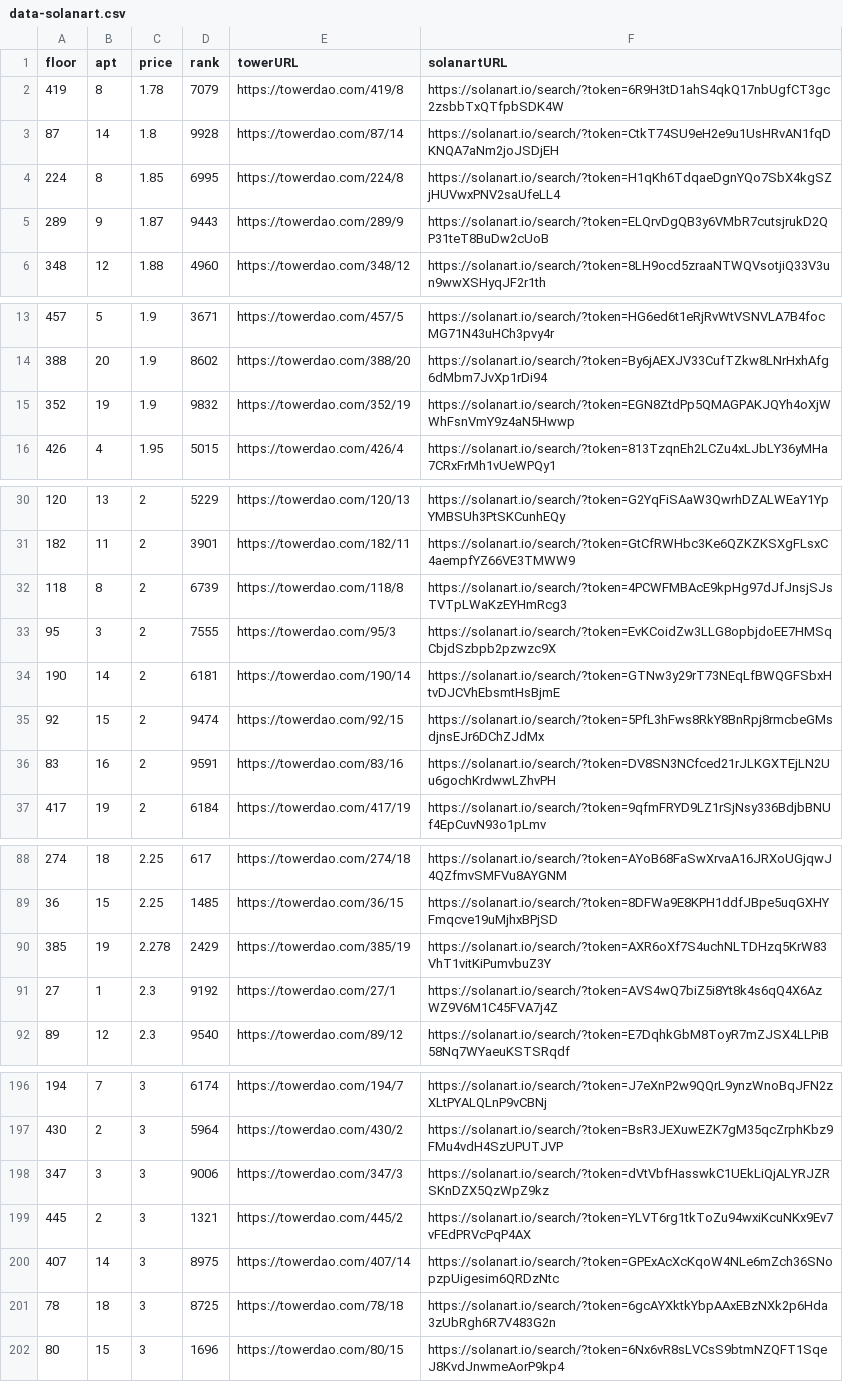
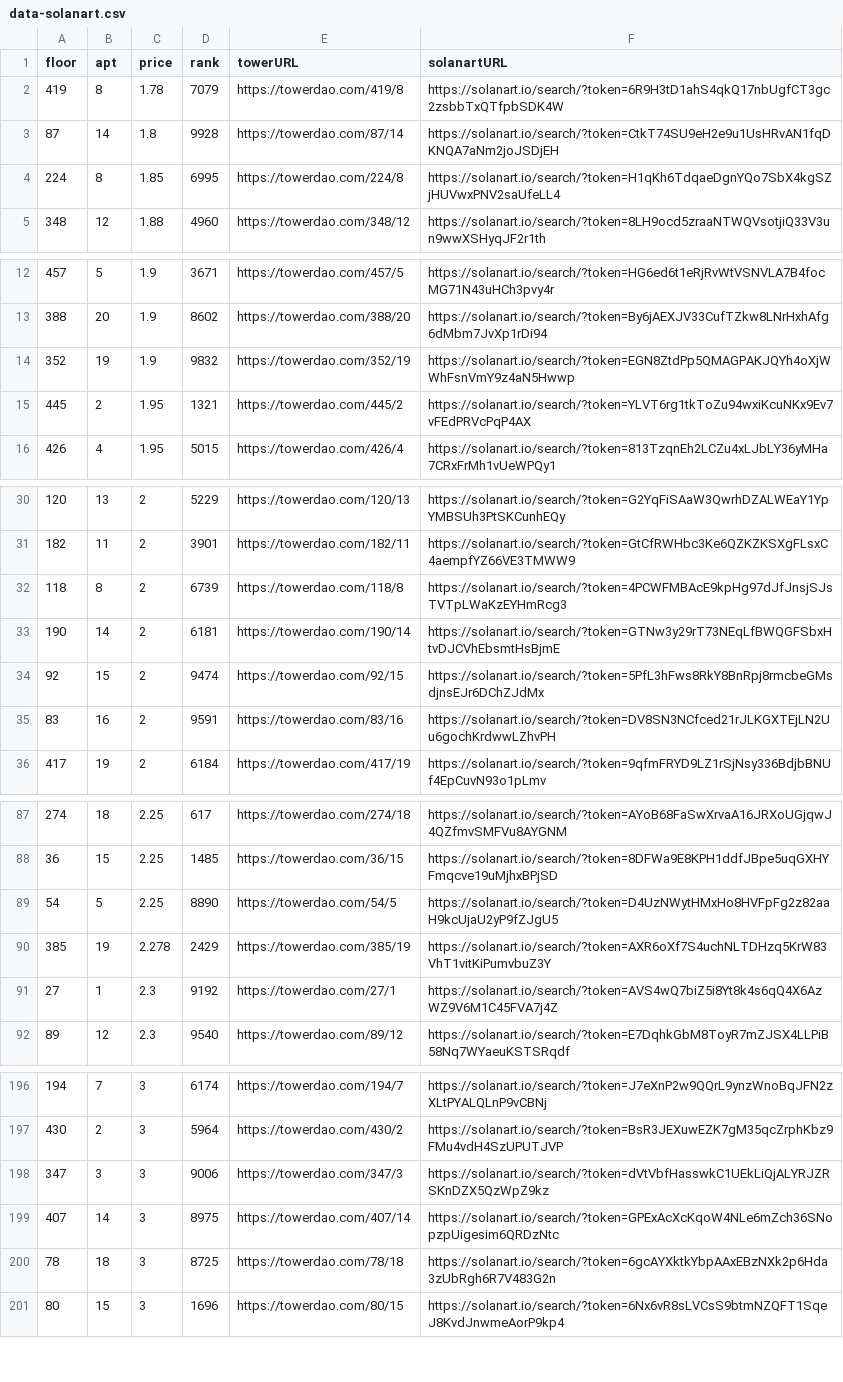
Before and after one commit to braposo/thetower-monitor, a CSV file: data-solanart.csv, drawn as a sheet; only a part is shown, gaps mark what is left out; removed rows and columns are numbered as before the commit, all else as after; the diff covers the shown part only; the diff names each change by its address in the sheet, - before the commit and + after, or states it on an @@ line.

Commit message:
Flat: latest data (2021-11-30T10:16:44.734Z) {   "date": "2021-11-30T10:16:44.734Z",   "files": [     {       "name": "data-magiceden.csv",       "deltaBytes": 1,       "source": "https://api-mainnet.magiceden.io/rpc/getListedNFTsByQuery?q=%7B%22%24match%22%3A%7B%22collectionSymbol%22%3A%22the_tower%22%7D%2C%22%24sort%22%3A%7B%22takerAmount%22%3A1%2C%22createdAt%22%3A-1%7D%7D"     },     {       "name": "data-solanart.csv",       "deltaBytes": -117,       "source": "https://qzlsklfacc.medianetwork.cloud/nft_for_sale?collection=thetower"     }   ] }

```diff
--- a/data-solanart.csv
+++ b/data-solanart.csv
-row 5: 289 | 9 | 1.87 | 9443 | https://towerdao.com/289/9 | https://solanart.io/search/?token=ELQrvDgQB3y6VMbR7cutsjrukD2QP31teT8BuDw2cUoB
+row 15: 445 | 2 | 1.95 | 1321 | https://towerdao.com/445/2 | https://solanart.io/search/?token=YLVT6rg1tkToZu94wxiKcuNKx9Ev7vFEdPRVcPqP4AX
-row 33: 95 | 3 | 2 | 7555 | https://towerdao.com/95/3 | https://solanart.io/search/?token=EvKCoidZw3LLG8opbjdoEE7HMSqCbjdSzbpb2pzwzc9X
+row 89: 54 | 5 | 2.25 | 8890 | https://towerdao.com/54/5 | https://solanart.io/search/?token=D4UzNWytHMxHo8HVFpFg2z82aaH9kcUjaU2yP9fZJgU5
-row 199: 445 | 2 | 3 | 1321 | https://towerdao.com/445/2 | https://solanart.io/search/?token=YLVT6rg1tkToZu94wxiKcuNKx9Ev7vFEdPRVcPqP4AX
```
Also changed, not shown: 1 added row and 1 removed row elsewhere in this file, data-magiceden.csv.
